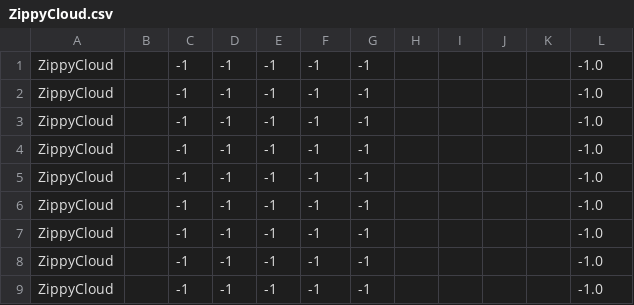
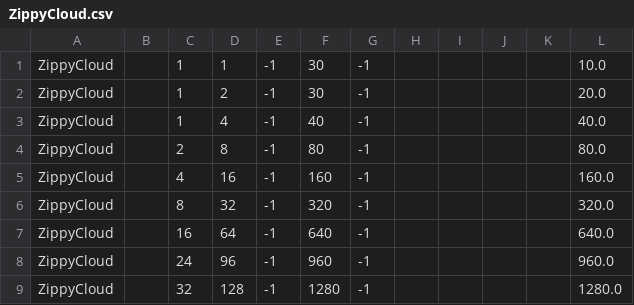
Before and after one commit to RomainQueraud/Java-Sips, a CSV file: resources/csv/ZippyCloud.csv, drawn as a sheet.

Commit message:
added ZippyCloud, another one and started RackSpace

```diff
--- a/resources/csv/ZippyCloud.csv
+++ b/resources/csv/ZippyCloud.csv
@@ -1,9 +1,9 @@
-"ZippyCloud","","-1","-1","-1","-1","-1","","","","","-1.0"
-"ZippyCloud","","-1","-1","-1","-1","-1","","","","","-1.0"
-"ZippyCloud","","-1","-1","-1","-1","-1","","","","","-1.0"
-"ZippyCloud","","-1","-1","-1","-1","-1","","","","","-1.0"
-"ZippyCloud","","-1","-1","-1","-1","-1","","","","","-1.0"
-"ZippyCloud","","-1","-1","-1","-1","-1","","","","","-1.0"
-"ZippyCloud","","-1","-1","-1","-1","-1","","","","","-1.0"
-"ZippyCloud","","-1","-1","-1","-1","-1","","","","","-1.0"
-"ZippyCloud","","-1","-1","-1","-1","-1","","","","","-1.0"
+"ZippyCloud","","1","1","-1","30","-1","","","","","10.0"
+"ZippyCloud","","1","2","-1","30","-1","","","","","20.0"
+"ZippyCloud","","1","4","-1","40","-1","","","","","40.0"
+"ZippyCloud","","2","8","-1","80","-1","","","","","80.0"
+"ZippyCloud","","4","16","-1","160","-1","","","","","160.0"
+"ZippyCloud","","8","32","-1","320","-1","","","","","320.0"
+"ZippyCloud","","16","64","-1","640","-1","","","","","640.0"
+"ZippyCloud","","24","96","-1","960","-1","","","","","960.0"
+"ZippyCloud","","32","128","-1","1280","-1","","","","","1280.0"
```
Also changed, not shown: resources/csv/EApps.csv, 8 other files.
